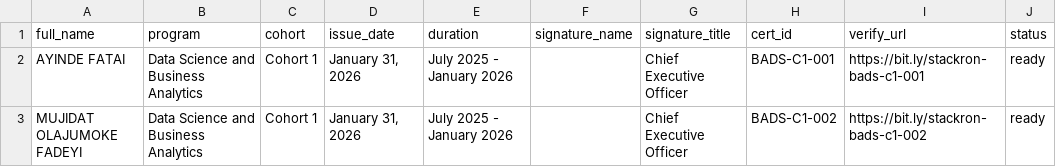
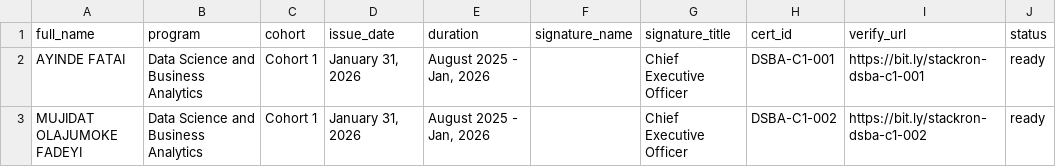
Before and after one commit to mmesomakelvin/React_Projects_Cert, a CSV file: issuance/ba-ds/cohort-1/recipients.csv, drawn as a sheet.

Commit message:
Correct DSBA certificate IDs and cohort duration

```diff
--- a/issuance/ba-ds/cohort-1/recipients.csv
+++ b/issuance/ba-ds/cohort-1/recipients.csv
@@ -1,3 +1,3 @@
 full_name,program,cohort,issue_date,duration,signature_name,signature_title,cert_id,verify_url,status
-AYINDE FATAI,Data Science and Business Analytics,Cohort 1,"January 31, 2026","July 2025 - January 2026",,"Chief Executive Officer",BADS-C1-001,https://bit.ly/stackron-bads-c1-001,ready
-MUJIDAT OLAJUMOKE FADEYI,Data Science and Business Analytics,Cohort 1,"January 31, 2026","July 2025 - January 2026",,"Chief Executive Officer",BADS-C1-002,https://bit.ly/stackron-bads-c1-002,ready
+AYINDE FATAI,Data Science and Business Analytics,Cohort 1,"January 31, 2026","August 2025 - Jan, 2026",,"Chief Executive Officer",DSBA-C1-001,https://bit.ly/stackron-dsba-c1-001,ready
+MUJIDAT OLAJUMOKE FADEYI,Data Science and Business Analytics,Cohort 1,"January 31, 2026","August 2025 - Jan, 2026",,"Chief Executive Officer",DSBA-C1-002,https://bit.ly/stackron-dsba-c1-002,ready
```
Also changed, not shown: 5 other files.
